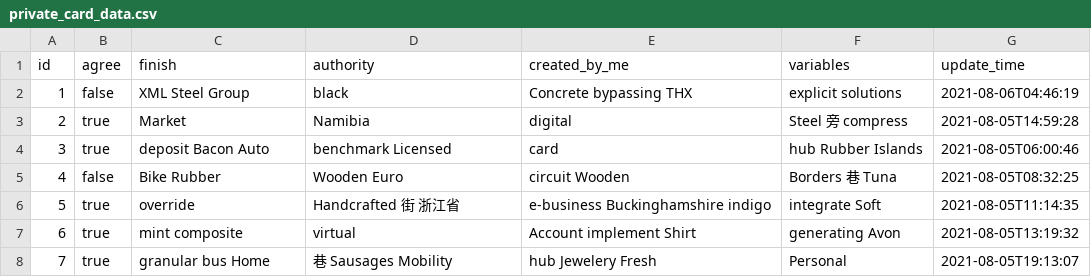
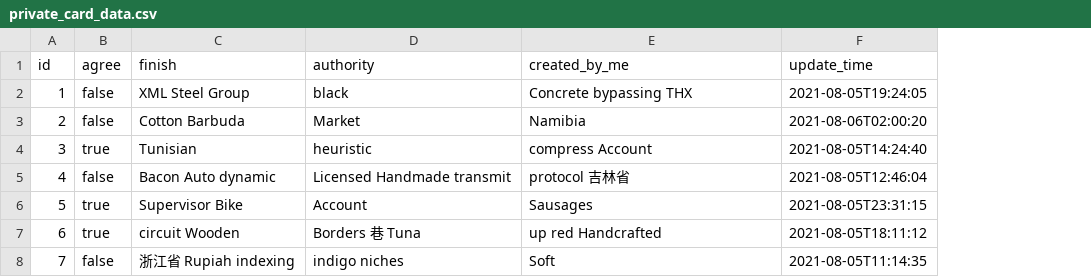
Before and after one commit to bit-star/ga, a CSV file: src/main/resources/config/liquibase/fake-data/private_card_data.csv, drawn as a sheet; only a part is shown; removed rows and columns are numbered as before the commit, all else as after; the diff covers the shown part only; the diff names each change by its address in the sheet, - before the commit and + after, or states it on an @@ line.

```diff
--- a/src/main/resources/config/liquibase/fake-data/private_card_data.csv
+++ b/src/main/resources/config/liquibase/fake-data/private_card_data.csv
-column F (variables), rows 2-8: explicit solutions | Steel 旁 compress | hub Rubber Islands | Borders 巷 Tuna | integrate Soft | generating Avon | Personal
-F2 (update_time): 2021-08-06T04:46:19
+F2 (update_time): 2021-08-05T19:24:05
-B3 (agree): true
+B3 (agree): false
-C3 (finish): Market
+C3 (finish): Cotton Barbuda
-D3 (authority): Namibia
+D3 (authority): Market
-E3 (created_by_me): digital
+E3 (created_by_me): Namibia
-F3 (update_time): 2021-08-05T14:59:28
+F3 (update_time): 2021-08-06T02:00:20
-C4 (finish): deposit Bacon Auto
+C4 (finish): Tunisian
-D4 (authority): benchmark Licensed
+D4 (authority): heuristic
-E4 (created_by_me): card
+E4 (created_by_me): compress Account
-F4 (update_time): 2021-08-05T06:00:46
+F4 (update_time): 2021-08-05T14:24:40
-C5 (finish): Bike Rubber
+C5 (finish): Bacon Auto dynamic
-D5 (authority): Wooden Euro
+D5 (authority): Licensed Handmade transmit
-E5 (created_by_me): circuit Wooden
+E5 (created_by_me): protocol 吉林省
-F5 (update_time): 2021-08-05T08:32:25
+F5 (update_time): 2021-08-05T12:46:04
-C6 (finish): override
+C6 (finish): Supervisor Bike
-D6 (authority): Handcrafted 街 浙江省
+D6 (authority): Account
-E6 (created_by_me): e-business Buckinghamshire indigo
+E6 (created_by_me): Sausages
-F6 (update_time): 2021-08-05T11:14:35
+F6 (update_time): 2021-08-05T23:31:15
-C7 (finish): mint composite
+C7 (finish): circuit Wooden
-D7 (authority): virtual
+D7 (authority): Borders 巷 Tuna
-E7 (created_by_me): Account implement Shirt
+E7 (created_by_me): up red Handcrafted
-F7 (update_time): 2021-08-05T13:19:32
+F7 (update_time): 2021-08-05T18:11:12
-B8 (agree): true
+B8 (agree): false
-C8 (finish): granular bus Home
+C8 (finish): 浙江省 Rupiah indexing
-D8 (authority): 巷 Sausages Mobility
+D8 (authority): indigo niches
-E8 (created_by_me): hub Jewelery Fresh
+E8 (created_by_me): Soft
-F8 (update_time): 2021-08-05T19:13:07
+F8 (update_time): 2021-08-05T11:14:35
```
Also changed, not shown: 13 edited cells elsewhere in this file, src/main/resources/config/liquibase/fake-data/form_field.csv, 31 other files.
